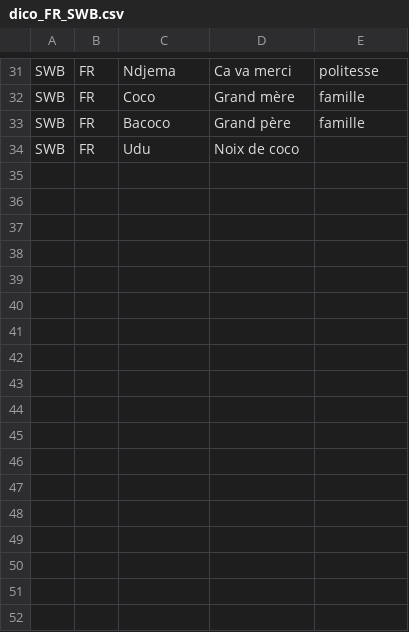
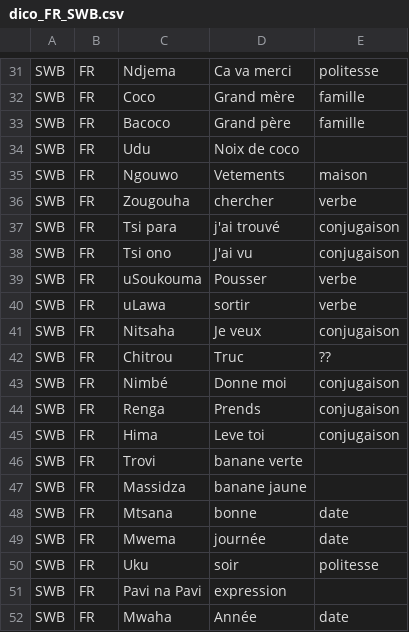
Before and after one commit to ymougenel/language-learning-front, a CSV file: scrips/dico_FR_SWB.csv, drawn as a sheet; only a part is shown, gaps mark what is left out.

Commit message:
feat: complete dico

```diff
--- a/scrips/dico_FR_SWB.csv
+++ b/scrips/dico_FR_SWB.csv
@@ -34 +34,19 @@ SWB,FR,Bacoco,Grand père,famille
 SWB,FR,Udu,Noix de coco
+SWB,FR,Ngouwo,Vetements,maison
+SWB,FR,Zougouha,chercher,verbe
+SWB,FR,Tsi para,j'ai trouvé,conjugaison
+SWB,FR,Tsi ono,J'ai vu,conjugaison
+SWB,FR,uSoukouma,Pousser,verbe
+SWB,FR,uLawa,sortir,verbe
+SWB,FR,Nitsaha,Je veux,conjugaison
+SWB,FR,Chitrou,Truc,??
+SWB,FR,Nimbé,Donne moi,conjugaison
+SWB,FR,Renga,Prends,conjugaison
+SWB,FR,Hima,Leve toi,conjugaison
+SWB,FR,Trovi,banane verte
+SWB,FR,Massidza,banane jaune
+SWB,FR,Mtsana,bonne,date
+SWB,FR,Mwema,journée,date
+SWB,FR,Uku,soir,politesse
+SWB,FR,Pavi na Pavi,expression
+SWB,FR,Mwaha,Année,date
```
